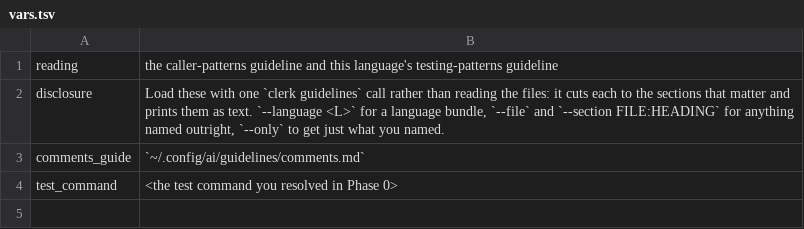
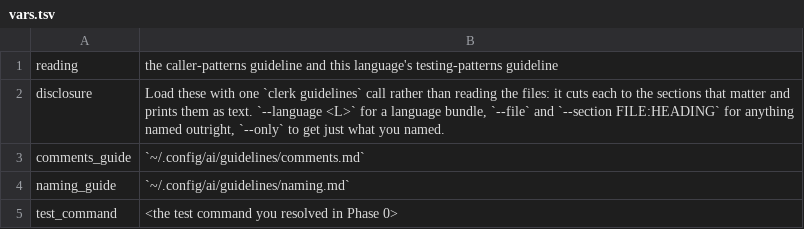
Before and after one commit to hpcsc/dotfiles, a TSV file: link/common/dot-config/.config/ai/method/audit-implement/variants/opencode/vars.tsv, drawn as a sheet.

Commit message:
Give a run its naming guideline
Naming was the one thing a run was judged on without being told the rules. The
build step already emitted comments.md whole, on the grounds that comments are
among the most often broken by default; naming is broken as often and had no
document to break.

guidelines/naming.md carries five rules, each one a correction that had to be
made by hand rather than caught: one word for one concept across the repository,
so a test corpus is not called corpus where rulebook.Corpus exists; the plain
word over the formal one; no metaphors, because a name that needs its picture
explained is not a name; must and can rather than should and may; and a name
whose explanation runs longer than its definition is the wrong concept, not the
wrong name.

It goes in ALWAYS beside comments.md rather than in a language bundle, since
none of it is language-specific, and it is short enough to arrive whole.

ground.md now says both naming guidelines and what separates them, because there
are two: this one is the words, the language's naming-patterns.md is the
structure — what a package, an interface and a constructor are called.

The audit had the wider gap. Its guidelines lens is told its remit is structure,
layering, naming, idiom and comment usage, and it is handed a comments guideline
and two testing guidelines. It had nothing to point at for naming, and its own
rule is that a convention it cannot point at in a guideline is a personal
preference it must not raise. So it was asked to judge naming and required to
stay quiet about it. The lens now receives naming.md the same way it receives
comments.md, with the four failures it can check named.

Also documents where declarations sit within a file, which is the other half of
"a type and its methods live in one file": order, where a second type goes
depending on whether the named type's fields are written in it, and a blank line
between top-level declarations, since gofmt does not add them and a mechanical
reorder can run four together and still format clean.

```diff
--- a/link/common/dot-config/.config/ai/method/audit-implement/variants/opencode/vars.tsv
+++ b/link/common/dot-config/.config/ai/method/audit-implement/variants/opencode/vars.tsv
@@ -3,2 +3,3 @@ disclosure	Load these with one `clerk guidelines` call rather than reading the f
 comments_guide	`~/.config/ai/guidelines/comments.md`
+naming_guide	`~/.config/ai/guidelines/naming.md`
 test_command	<the test command you resolved in Phase 0>
```
Also changed, not shown: 6 other files.
